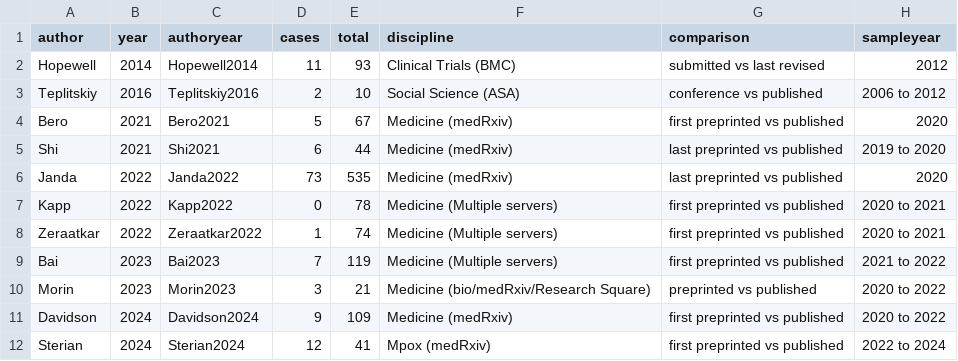
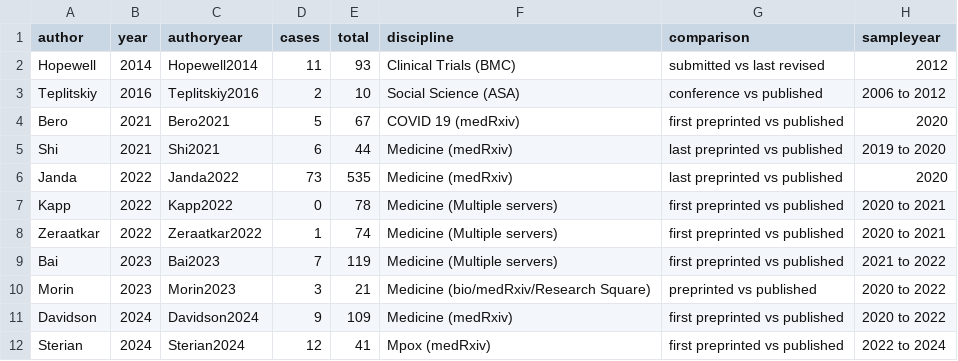
Before and after one commit to MarioMalicki/Manuscript-Changes-Tracker, a CSV file: Sample.csv, drawn as a sheet.

Commit message:
Update Sample.csv
Updated Bero to COVID 10

```diff
--- a/Sample.csv
+++ b/Sample.csv
@@ -3,3 +3,3 @@ Hopewell,2014,Hopewell2014,11,93,Clinical Trials (BMC),submitted vs last revised
 Teplitskiy,2016,Teplitskiy2016,2,10,Social Science (ASA),conference vs published,2006 to 2012
-Bero,2021,Bero2021,5,67,Medicine (medRxiv),first preprinted vs published,2020
+Bero,2021,Bero2021,5,67,COVID 19 (medRxiv),first preprinted vs published,2020
 Shi,2021,Shi2021,6,44,Medicine (medRxiv),last preprinted vs published,2019 to 2020
```
